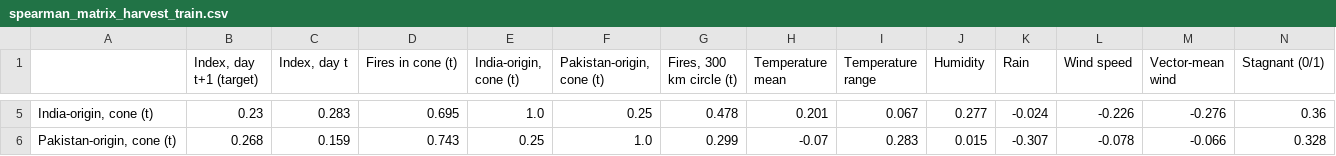
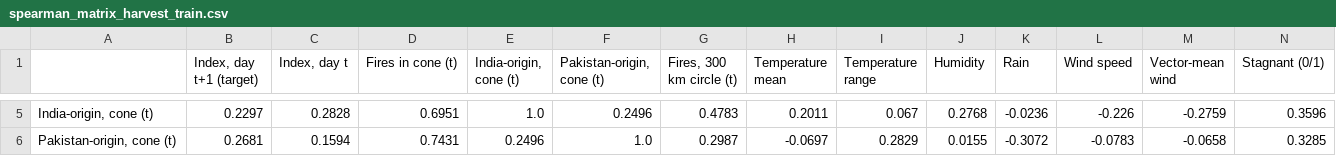
Before and after one commit to IsmailNooruddin/Smog-Analysis-DSSG, a CSV file: docs/tables/spearman_matrix_harvest_train.csv, drawn as a sheet; only a part is shown, gaps mark what is left out; the diff covers the shown part only; the diff names each change by its address in the sheet, - before the commit and + after, or states it on an @@ line.

```diff
--- a/docs/tables/spearman_matrix_harvest_train.csv
+++ b/docs/tables/spearman_matrix_harvest_train.csv
-B5 (Index, day t+1 (target)): 0.23
+B5 (Index, day t+1 (target)): 0.2297
-C5 (Index, day t): 0.283
+C5 (Index, day t): 0.2828
-D5 (Fires in cone (t)): 0.695
+D5 (Fires in cone (t)): 0.6951
-F5 (Pakistan-origin, cone (t)): 0.25
+F5 (Pakistan-origin, cone (t)): 0.2496
-G5 (Fires, 300 km circle (t)): 0.478
+G5 (Fires, 300 km circle (t)): 0.4783
-H5 (Temperature mean): 0.201
+H5 (Temperature mean): 0.2011
-J5 (Humidity): 0.277
+J5 (Humidity): 0.2768
-K5 (Rain): -0.024
+K5 (Rain): -0.0236
-M5 (Vector-mean wind): -0.276
+M5 (Vector-mean wind): -0.2759
-N5 (Stagnant (0/1)): 0.36
+N5 (Stagnant (0/1)): 0.3596
-B6 (Index, day t+1 (target)): 0.268
+B6 (Index, day t+1 (target)): 0.2681
-C6 (Index, day t): 0.159
+C6 (Index, day t): 0.1594
-D6 (Fires in cone (t)): 0.743
+D6 (Fires in cone (t)): 0.7431
-E6 (India-origin, cone (t)): 0.25
+E6 (India-origin, cone (t)): 0.2496
-G6 (Fires, 300 km circle (t)): 0.299
+G6 (Fires, 300 km circle (t)): 0.2987
-H6 (Temperature mean): -0.07
+H6 (Temperature mean): -0.0697
-I6 (Temperature range): 0.283
+I6 (Temperature range): 0.2829
-J6 (Humidity): 0.015
+J6 (Humidity): 0.0155
-K6 (Rain): -0.307
+K6 (Rain): -0.3072
-L6 (Wind speed): -0.078
+L6 (Wind speed): -0.0783
-M6 (Vector-mean wind): -0.066
+M6 (Vector-mean wind): -0.0658
-N6 (Stagnant (0/1)): 0.328
+N6 (Stagnant (0/1)): 0.3285
```
Also changed, not shown: 114 edited cells elsewhere in this file, docs/tables/cone_vs_radius.csv, docs/tables/hypothesis_mapping.csv, 18 other files.
